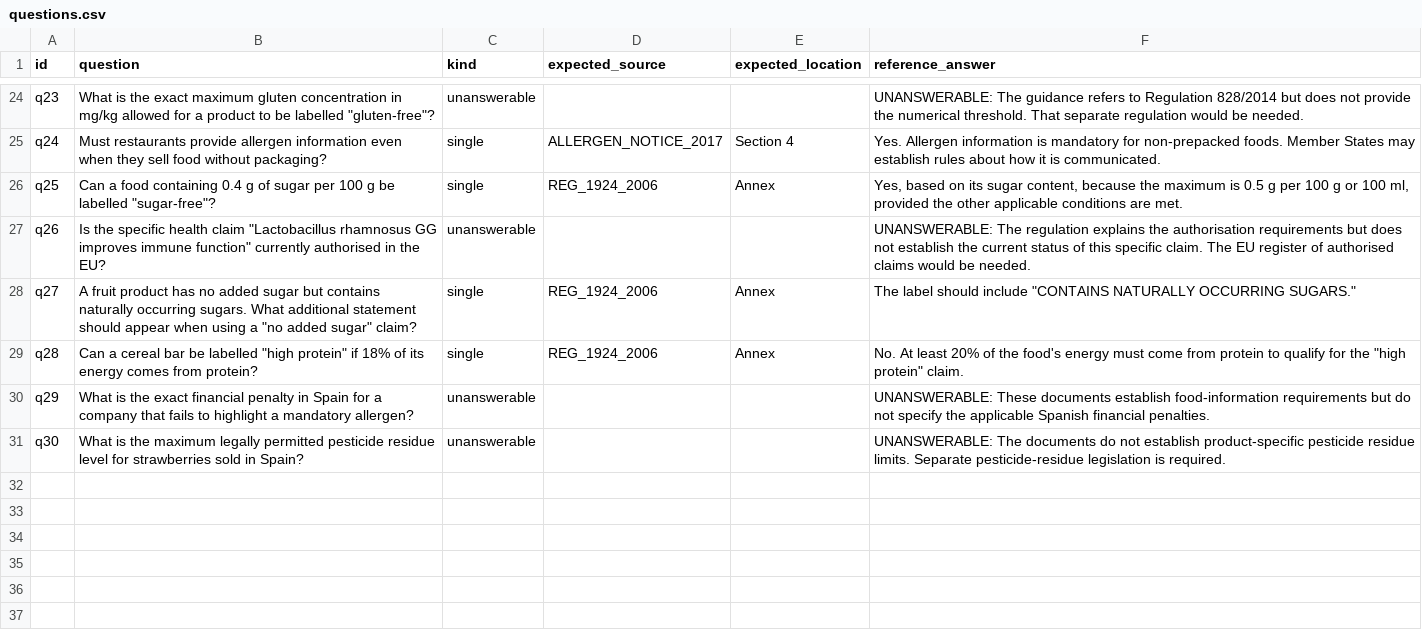
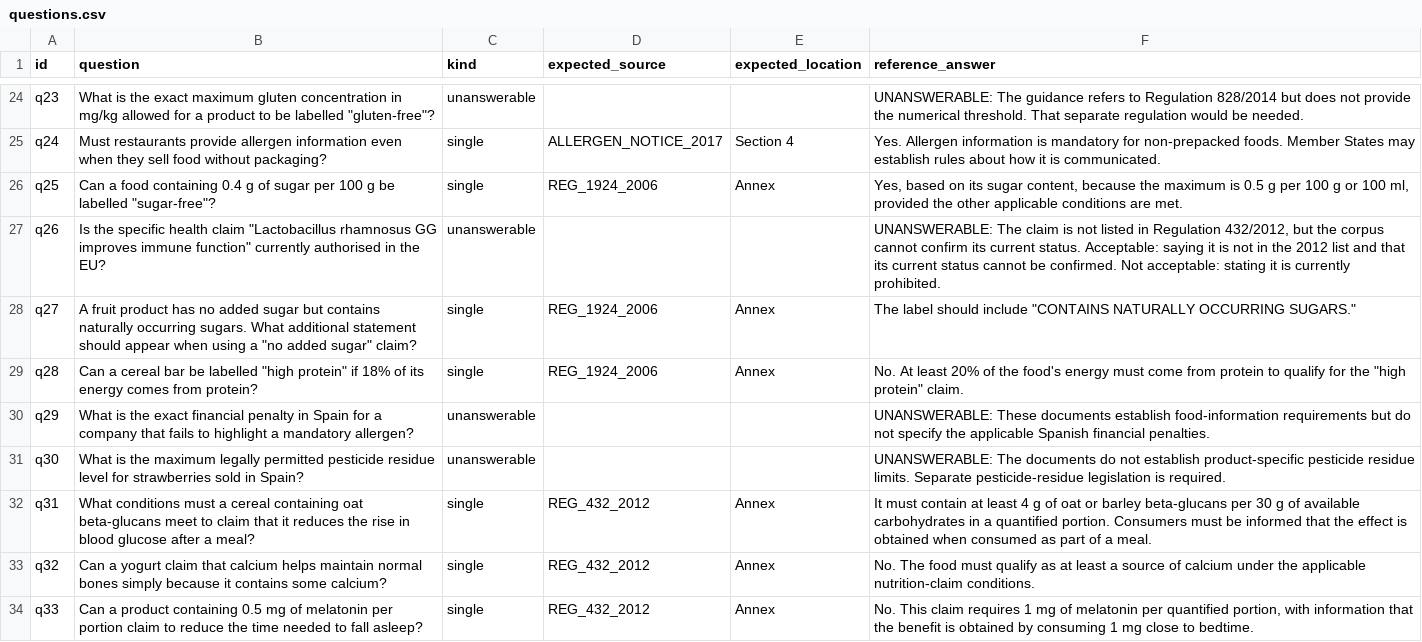
Before and after one commit to ami232/daiist-assignment-3, a CSV file: eval/questions.csv, drawn as a sheet; only a part is shown, gaps mark what is left out; the diff covers the shown part only.

```diff
--- a/eval/questions.csv
+++ b/eval/questions.csv
@@ -26,3 +26,3 @@ q24,Must restaurants provide allergen information even when they sell food witho
 q25,"Can a food containing 0.4 g of sugar per 100 g be labelled ""sugar-free""?",single,REG_1924_2006,Annex,"Yes, based on its sugar content, because the maximum is 0.5 g per 100 g or 100 ml, provided the other applicable conditions are met."
-q26,"Is the specific health claim ""Lactobacillus rhamnosus GG improves immune function"" currently authorised in the EU?",unanswerable,,,UNANSWERABLE: The regulation explains the authorisation requirements but does not establish the current status of this specific claim. The EU register of authorised claims would be needed.
+q26,"Is the specific health claim ""Lactobacillus rhamnosus GG improves immune function"" currently authorised in the EU?",unanswerable,,,"UNANSWERABLE: The claim is not listed in Regulation 432/2012, but the corpus cannot confirm its current status. Acceptable: saying it is not in the 2012 list and that its current status cannot be confirmed. Not acceptable: stating it is currently prohibited."
 q27,"A fruit product has no added sugar but contains naturally occurring sugars. What additional statement should appear when using a ""no added sugar"" claim?",single,REG_1924_2006,Annex,"The label should include ""CONTAINS NATURALLY OCCURRING SUGARS."""
@@ -31 +31,4 @@ q29,What is the exact financial penalty in Spain for a company that fails to hig
 q30,What is the maximum legally permitted pesticide residue level for strawberries sold in Spain?,unanswerable,,,UNANSWERABLE: The documents do not establish product-specific pesticide residue limits. Separate pesticide-residue legislation is required.
+q31,What conditions must a cereal containing oat beta-glucans meet to claim that it reduces the rise in blood glucose after a meal?,single,REG_432_2012,Annex,It must contain at least 4 g of oat or barley beta-glucans per 30 g of available carbohydrates in a quantified portion. Consumers must be informed that the effect is obtained when consumed as part of a meal.
+q32,Can a yogurt claim that calcium helps maintain normal bones simply because it contains some calcium?,single,REG_432_2012,Annex,No. The food must qualify as at least a source of calcium under the applicable nutrition-claim conditions.
+q33,Can a product containing 0.5 mg of melatonin per portion claim to reduce the time needed to fall asleep?,single,REG_432_2012,Annex,"No. This claim requires 1 mg of melatonin per quantified portion, with information that the benefit is obtained by consuming 1 mg close to bedtime."
```
Also changed, not shown: 7 added rows and 2 edited cells elsewhere in this file.
